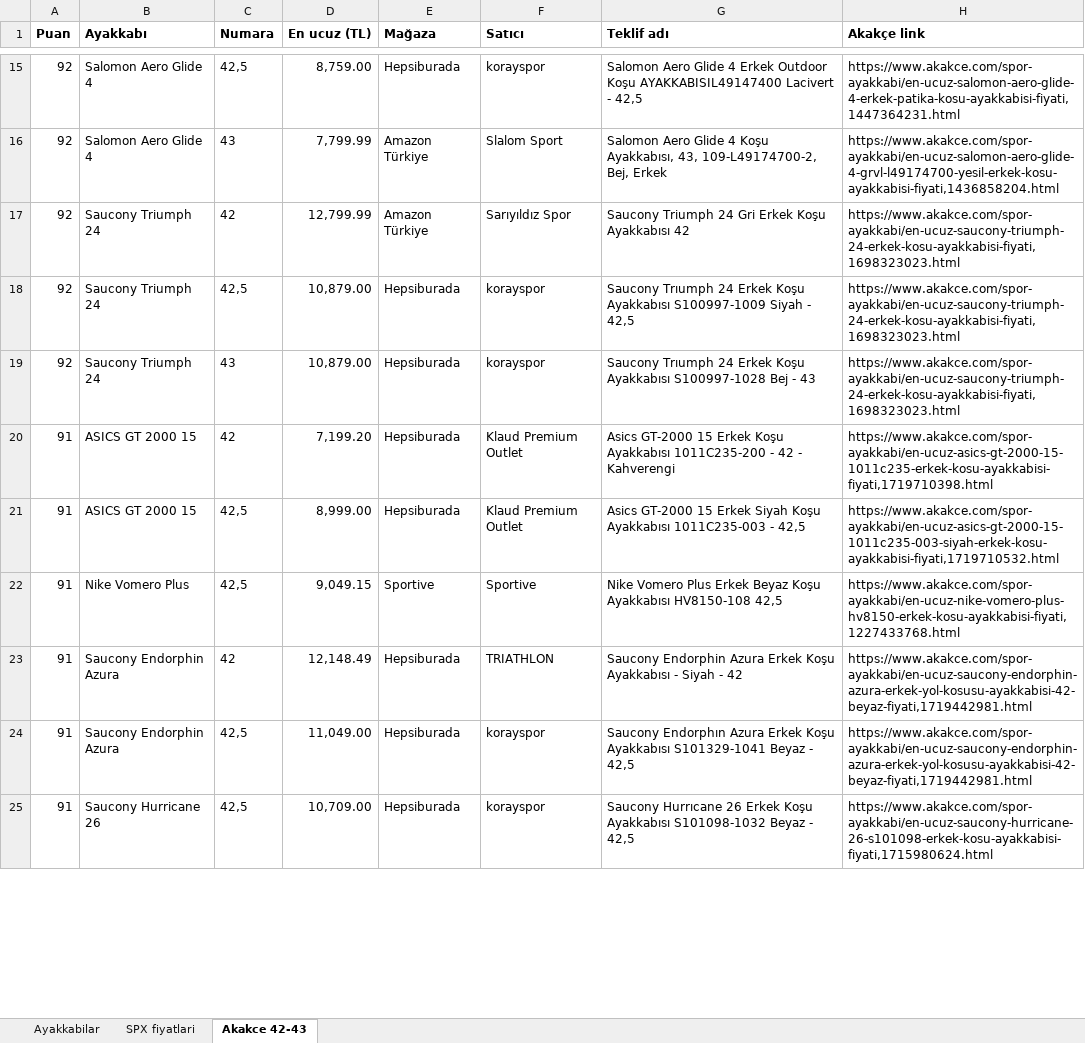
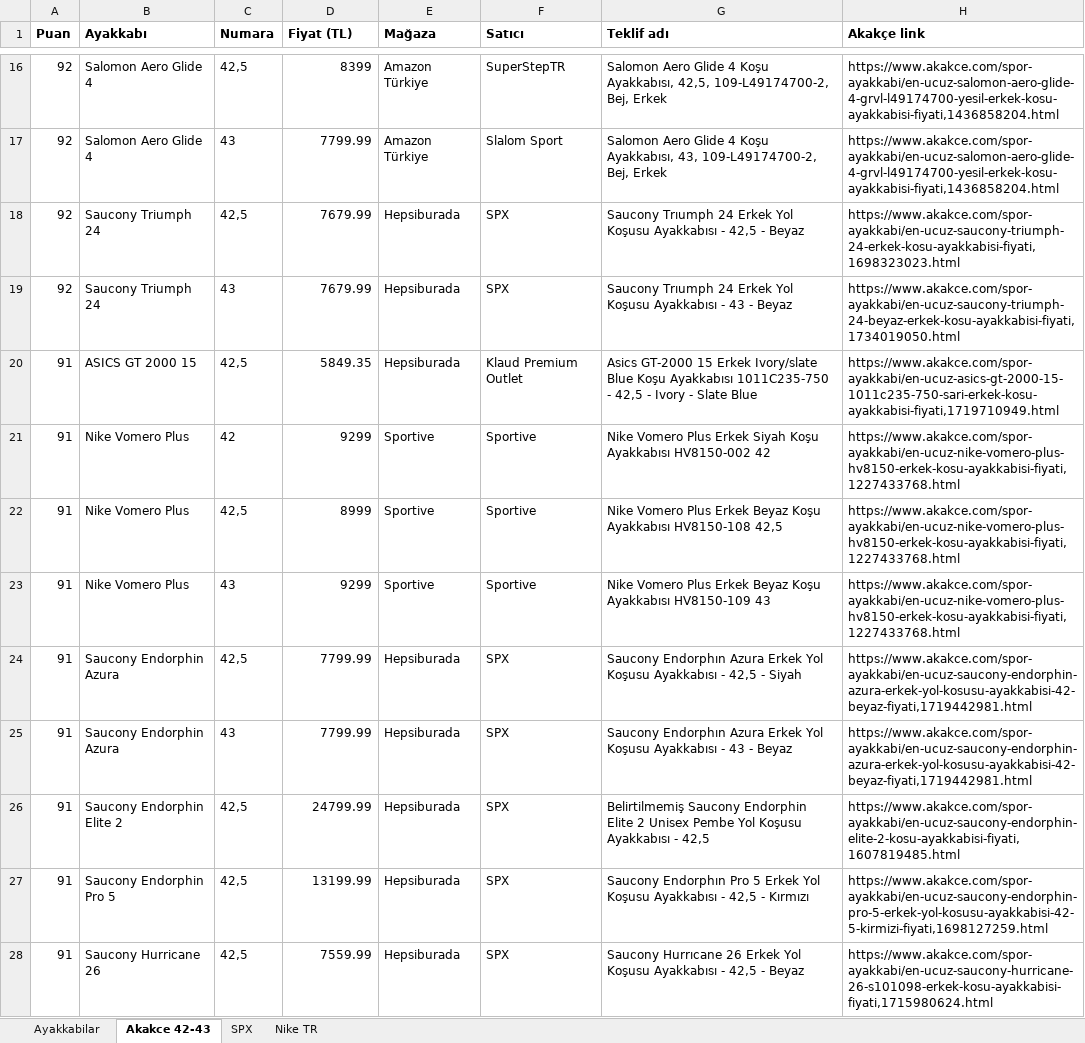
Before and after one commit to dunyaizleyen-art/deneme, an Excel workbook: ayakkabilar.xlsx, sheet Akakce 42-43, drawn as a sheet; only a part is shown, gaps mark what is left out; values as stored, in another font and other column widths than the file's, no borders; removed rows and columns are numbered as before the commit, all else as after; the diff covers the shown part only; the diff names each change by its address in the sheet, - before the commit and + after, or states it on an @@ line.

```diff
--- a/ayakkabilar.xlsx (sheet Akakce 42-43)
+++ b/ayakkabilar.xlsx (sheet Akakce 42-43)
-sheet tab: SPX fiyatlari
+sheet tab: SPX
+sheet tab: Nike TR
-D1: En ucuz (TL)
+D1: Fiyat (TL)
-D16 (Fiyat (TL)): 8,759.00
+D16 (Fiyat (TL)): 8399
-E16 (Mağaza): Hepsiburada
+E16 (Mağaza): Amazon Türkiye
-F16 (Satıcı): korayspor
+F16 (Satıcı): SuperStepTR
-G16 (Teklif adı): …Glide 4 Erkek Outdoor Koşu AYAKKABISIL49147400 Lacivert - 42,5
+G16 (Teklif adı): …Glide 4 Koşu Ayakkabısı, 42,5, 109-L49174700-2, Bej, Erkek
-H16 (Akakçe link): https://www.akakce.com/spor-ayakkabi/en-ucuz-salomon-aero-glide-4-erkek-patika-kosu-ayakkabisi-fiyati,1447364231.html
+H16 (Akakçe link): https://www.akakce.com/spor-ayakkabi/en-ucuz-salomon-aero-glide-4-grvl-l49174700-yesil-erkek-kosu-ayakkabisi-fiyati,1436858204.html
-D17 (Fiyat (TL)): 7,799.99
+D17 (Fiyat (TL)): 7799.99
-row 17: 92 | Saucony Triumph 24 | 42 | 12,799.99 | Amazon Türkiye | Sarıyıldız Spor | Saucony Triumph 24 Gri Erkek Koşu Ayakkabısı 42 | https://www.akakce.com/spor-ayakkabi/en-ucuz-saucony-triumph-24-erkek-kosu-ayakkabisi-fiyati,1698323023.html
-D18:D19 (Fiyat (TL)): 10,879.00
+D18:D19 (Fiyat (TL)): 7679.99
-F18:F19 (Satıcı): korayspor
+F18:F19 (Satıcı): SPX
-G18 (Teklif adı): …24 Erkek Koşu Ayakkabısı S100997-1009 Siyah - 42,5
+G18 (Teklif adı): …24 Erkek Yol Koşusu Ayakkabısı - 42,5 - Beyaz
-G19 (Teklif adı): …24 Erkek Koşu Ayakkabısı S100997-1028 Bej - 43
+G19 (Teklif adı): …24 Erkek Yol Koşusu Ayakkabısı - 43 - Beyaz
-H19 (Akakçe link): https://www.akakce.com/spor-ayakkabi/en-ucuz-saucony-triumph-24-erkek-kosu-ayakkabisi-fiyati,1698323023.html
+H19 (Akakçe link): https://www.akakce.com/spor-ayakkabi/en-ucuz-saucony-triumph-24-beyaz-erkek-kosu-ayakkabisi-fiyati,1734019050.html
-row 20: 91 | ASICS GT 2000 15 | 42 | 7,199.20 | Hepsiburada | Klaud Premium Outlet | Asics GT-2000 15 Erkek Koşu Ayakkabısı 1011C235-200 - 42 - Kahverengi | https://www.akakce.com/spor-ayakkabi/en-ucuz-asics-gt-2000-15-1011c235-erkek-kosu-ayakkabisi-fiyati,1719710398.html
-D20 (Fiyat (TL)): 8,999.00
+D20 (Fiyat (TL)): 5849.35
-G20 (Teklif adı): …15 Erkek Siyah Koşu Ayakkabısı 1011C235-003 - 42,5
+G20 (Teklif adı): …15 Erkek Ivory/slate Blue Koşu Ayakkabısı 1011C235-750 - 42,5 - Ivory - Slate Blue
-H20 (Akakçe link): https://www.akakce.com/spor-ayakkabi/en-ucuz-asics-gt-2000-15-1011c235-003-siyah-erkek-kosu-ayakkabisi-fiyati,1719710532.html
+H20 (Akakçe link): https://www.akakce.com/spor-ayakkabi/en-ucuz-asics-gt-2000-15-1011c235-750-sari-erkek-kosu-ayakkabisi-fiyati,1719710949.html
+row 21: 91 | Nike Vomero Plus | 42 | 9299 | Sportive | Sportive | Nike Vomero Plus Erkek Siyah Koşu Ayakkabısı HV8150-002 42 | https://www.akakce.com/spor-ayakkabi/en-ucuz-nike-vomero-plus-hv8150-erkek-kosu-ayakkabisi-fiyati,1227433768.html
-D22 (Fiyat (TL)): 9,049.15
+D22 (Fiyat (TL)): 8999
+row 23: 91 | Nike Vomero Plus | 43 | 9299 | Sportive | Sportive | Nike Vomero Plus Erkek Beyaz Koşu Ayakkabısı HV8150-109 43 | https://www.akakce.com/spor-ayakkabi/en-ucuz-nike-vomero-plus-hv8150-erkek-kosu-ayakkabisi-fiyati,1227433768.html
-C24 (Numara): 42
+C24 (Numara): 42,5
-D24 (Fiyat (TL)): 12,148.49
+D24 (Fiyat (TL)): 7799.99
-F24 (Satıcı): TRIATHLON
+F24 (Satıcı): SPX
-G24 (Teklif adı): Saucony Endorphin Azura Erkek Koşu Ayakkabısı - Siyah - 42
+G24 (Teklif adı): Saucony Endorphın Azura Erkek Yol Koşusu Ayakkabısı - 42,5 - Siyah
-C25 (Numara): 42,5
+C25 (Numara): 43
-D25 (Fiyat (TL)): 11,049.00
+D25 (Fiyat (TL)): 7799.99
-F25 (Satıcı): korayspor
+F25 (Satıcı): SPX
-G25 (Teklif adı): …Azura Erkek Koşu Ayakkabısı S101329-1041 Beyaz - 42,5
+G25 (Teklif adı): …Azura Erkek Yol Koşusu Ayakkabısı - 43 - Beyaz
+row 26: 91 | Saucony Endorphin Elite 2 | 42,5 | 24799.99 | Hepsiburada | SPX | Belirtilmemiş Saucony Endorphin Elite 2 Unisex Pembe Yol Koşusu Ayakkabısı - 42,5 | https://www.akakce.com/spor-ayakkabi/en-ucuz-saucony-endorphin-elite-2-kosu-ayakkabisi-fiyati,1607819485.html
+row 27: 91 | Saucony Endorphin Pro 5 | 42,5 | 13199.99 | Hepsiburada | SPX | Saucony Endorphın Pro 5 Erkek Yol Koşusu Ayakkabısı - 42,5 - Kırmızı | https://www.akakce.com/spor-ayakkabi/en-ucuz-saucony-endorphin-pro-5-erkek-yol-kosusu-ayakkabisi-42-5-kirmizi-fiyati,1698127259.html
-D28 (Fiyat (TL)): 10,709.00
+D28 (Fiyat (TL)): 7559.99
-F28 (Satıcı): korayspor
+F28 (Satıcı): SPX
-G28 (Teklif adı): …26 Erkek Koşu Ayakkabısı S101098-1032 Beyaz - 42,5
+G28 (Teklif adı): …26 Erkek Yol Koşusu Ayakkabısı - 42,5 - Beyaz
```
Also changed, not shown: other rows of this sheet, sheet Ayakkabilar.
